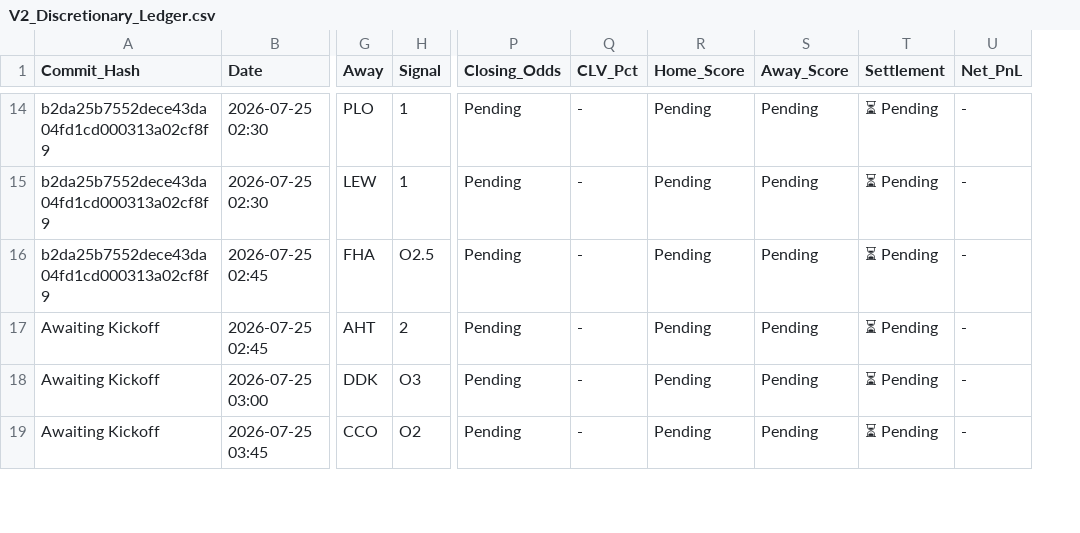
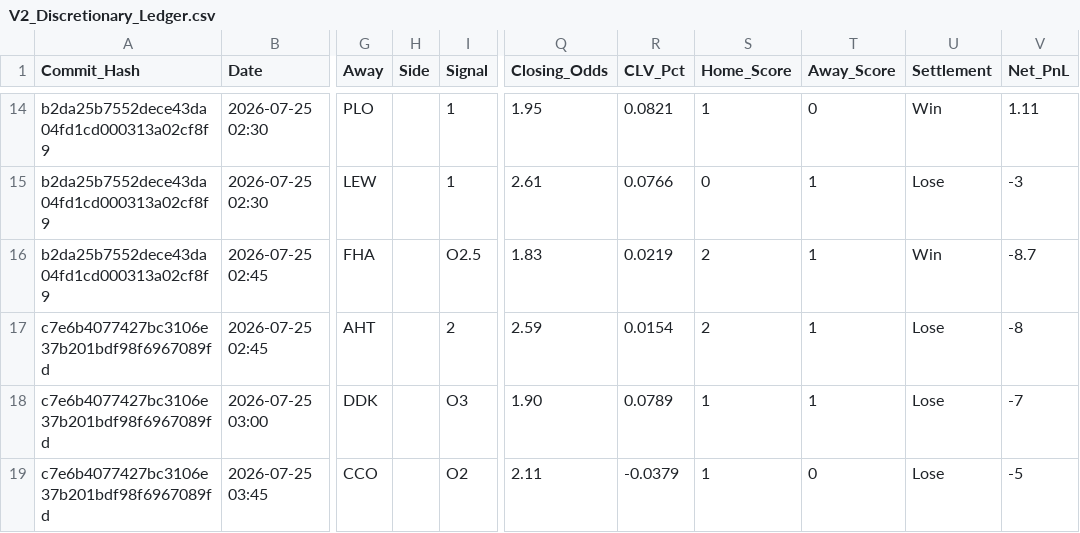
Before and after one commit to ethan-0625/MCO-Sports-Alpha-Research, a CSV file: V2_Discretionary_Ledger.csv, drawn as a sheet; only a part is shown, gaps mark what is left out; addresses are those after the commit; the diff covers the shown part only; the diff names each change by its address in the sheet, - before the commit and + after, or states it on an @@ line.

```diff
--- a/V2_Discretionary_Ledger.csv
+++ b/V2_Discretionary_Ledger.csv
+column H (Side), empty
-Q14 (Closing_Odds): Pending
+Q14 (Closing_Odds): 1.95
-R14 (CLV_Pct): -
+R14 (CLV_Pct): 0.0821
-S14 (Home_Score): Pending
+S14 (Home_Score): 1
-T14 (Away_Score): Pending
+T14 (Away_Score): 0
-U14 (Settlement): ⏳ Pending
+U14 (Settlement): Win
-V14 (Net_PnL): -
+V14 (Net_PnL): 1.11
-Q15 (Closing_Odds): Pending
+Q15 (Closing_Odds): 2.61
-R15 (CLV_Pct): -
+R15 (CLV_Pct): 0.0766
-S15 (Home_Score): Pending
+S15 (Home_Score): 0
-T15:T18 (Away_Score): Pending
+T15:T18 (Away_Score): 1
-U15 (Settlement): ⏳ Pending
+U15 (Settlement): Lose
-V15 (Net_PnL): -
+V15 (Net_PnL): -3
-Q16 (Closing_Odds): Pending
+Q16 (Closing_Odds): 1.83
-R16 (CLV_Pct): -
+R16 (CLV_Pct): 0.0219
-S16:S17 (Home_Score): Pending
+S16:S17 (Home_Score): 2
-U16 (Settlement): ⏳ Pending
+U16 (Settlement): Win
-V16 (Net_PnL): -
+V16 (Net_PnL): -8.7
-A17:A19 (Commit_Hash): Awaiting Kickoff
+A17:A19 (Commit_Hash): c7e6b4077427bc3106e37b201bdf98f6967089fd
-Q17 (Closing_Odds): Pending
+Q17 (Closing_Odds): 2.59
-R17 (CLV_Pct): -
+R17 (CLV_Pct): 0.0154
-U17:U19 (Settlement): ⏳ Pending
+U17:U19 (Settlement): Lose
-V17 (Net_PnL): -
+V17 (Net_PnL): -8
-Q18 (Closing_Odds): Pending
+Q18 (Closing_Odds): 1.90
-R18 (CLV_Pct): -
+R18 (CLV_Pct): 0.0789
-S18:S19 (Home_Score): Pending
+S18:S19 (Home_Score): 1
-V18 (Net_PnL): -
+V18 (Net_PnL): -7
-Q19 (Closing_Odds): Pending
+Q19 (Closing_Odds): 2.11
-R19 (CLV_Pct): -
+R19 (CLV_Pct): -0.0379
-T19 (Away_Score): Pending
+T19 (Away_Score): 0
-V19 (Net_PnL): -
+V19 (Net_PnL): -5
```
Also changed, not shown: 114 edited cells elsewhere in this file.
